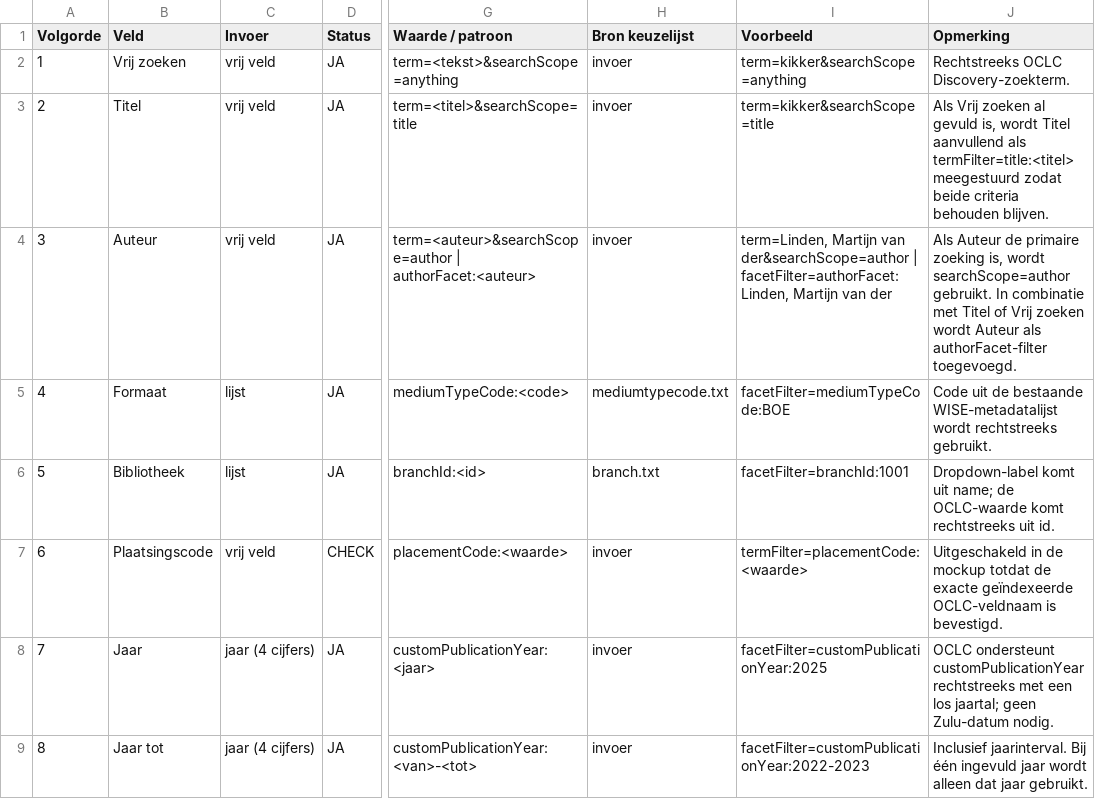
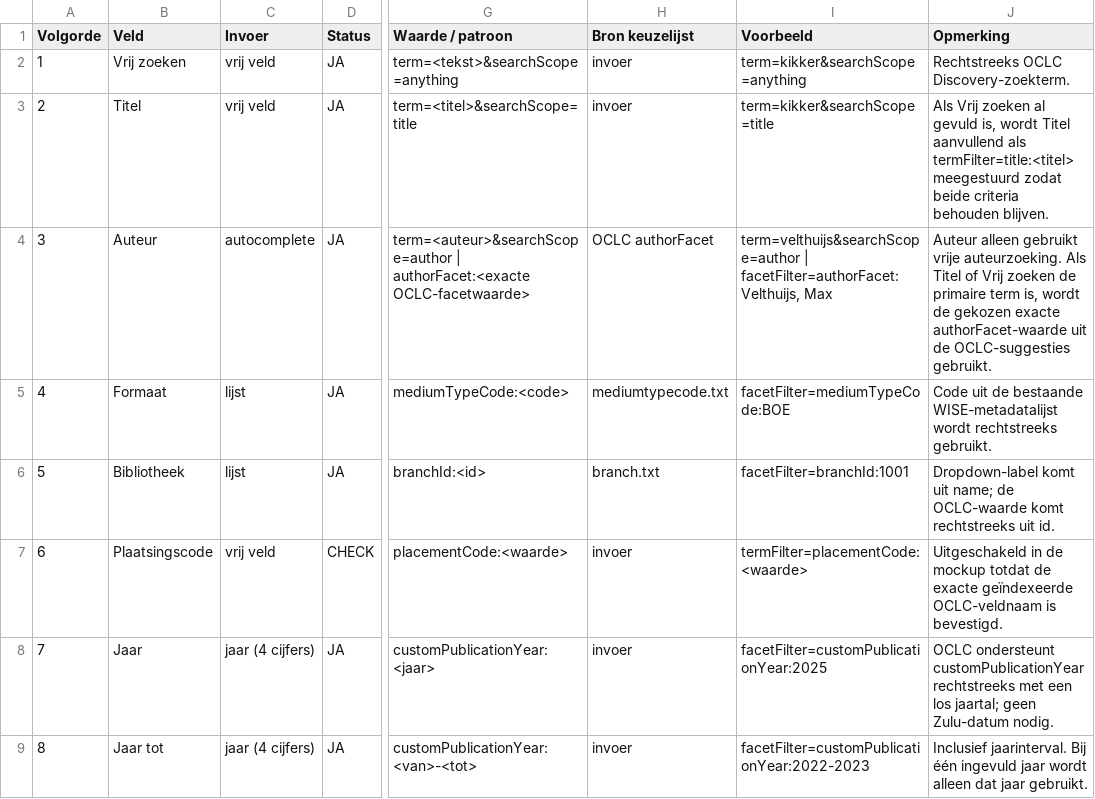
Before and after one commit to obanext/oclcwise, a CSV file: data/wise/uitgebreid-zoeken-oclc-mapping.csv, drawn as a sheet; only a part is shown, gaps mark what is left out; the diff names each change by its address in the sheet, - before the commit and + after, or states it on an @@ line.

```diff
--- a/data/wise/uitgebreid-zoeken-oclc-mapping.csv
+++ b/data/wise/uitgebreid-zoeken-oclc-mapping.csv
-C4 (Invoer): vrij veld
+C4 (Invoer): autocomplete
-G4 (Waarde / patroon): term=<auteur>&searchScope=author | authorFacet:<auteur>
+G4 (Waarde / patroon): term=<auteur>&searchScope=author | authorFacet:<exacte OCLC-facetwaarde>
-H4 (Bron keuzelijst): invoer
+H4 (Bron keuzelijst): OCLC authorFacet
-I4 (Voorbeeld): term=Linden, Martijn van der&searchScope=author | facetFilter=authorFacet:Linden, Martijn van der
+I4 (Voorbeeld): term=velthuijs&searchScope=author | facetFilter=authorFacet:Velthuijs, Max
-J4 (Opmerking): Als Auteur de primaire zoeking is, wordt searchScope=author gebruikt. In combinatie met Titel of Vrij zoeken wordt Auteur als authorFacet-filter toegevoegd.
+J4 (Opmerking): Auteur alleen gebruikt vrije auteurzoeking. Als Titel of Vrij zoeken de primaire term is, wordt de gekozen exacte authorFacet-waarde uit de OCLC-suggesties gebruikt.
```
Also changed, not shown: docs/uitgebreid-zoeken-oclc-mapping.csv, 2 other files.
